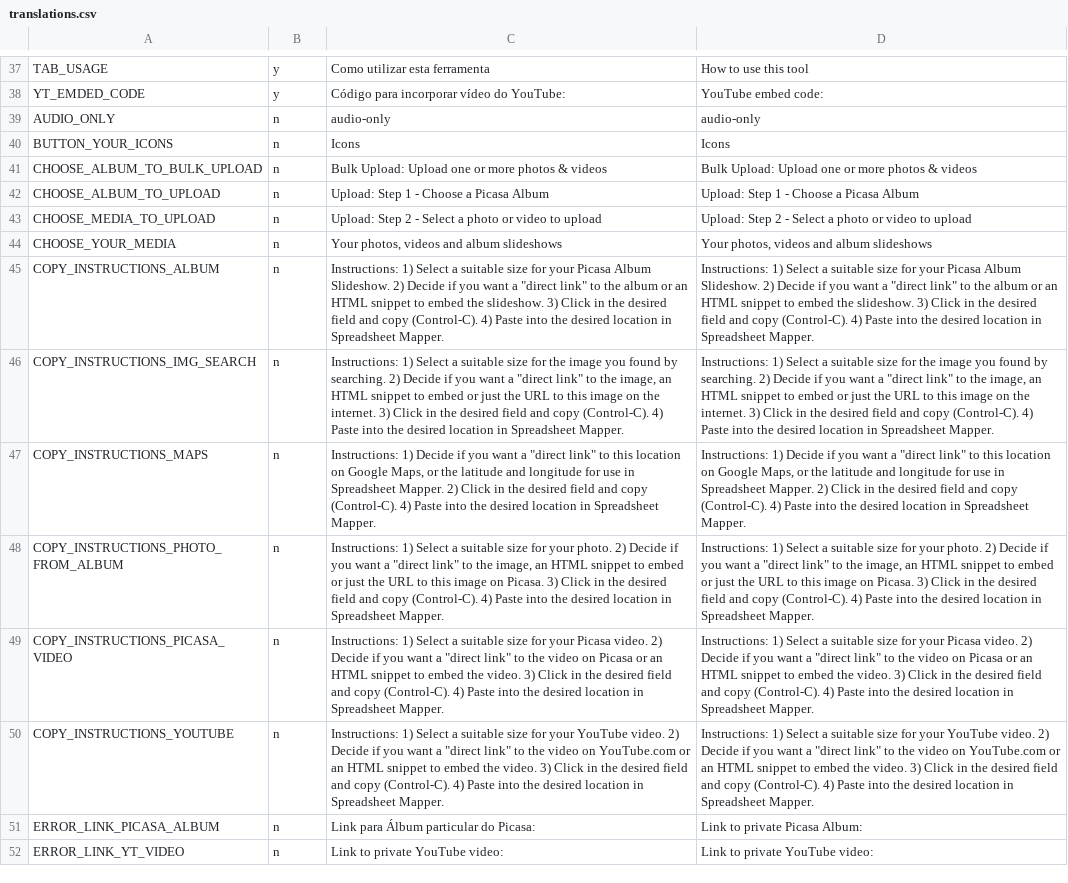
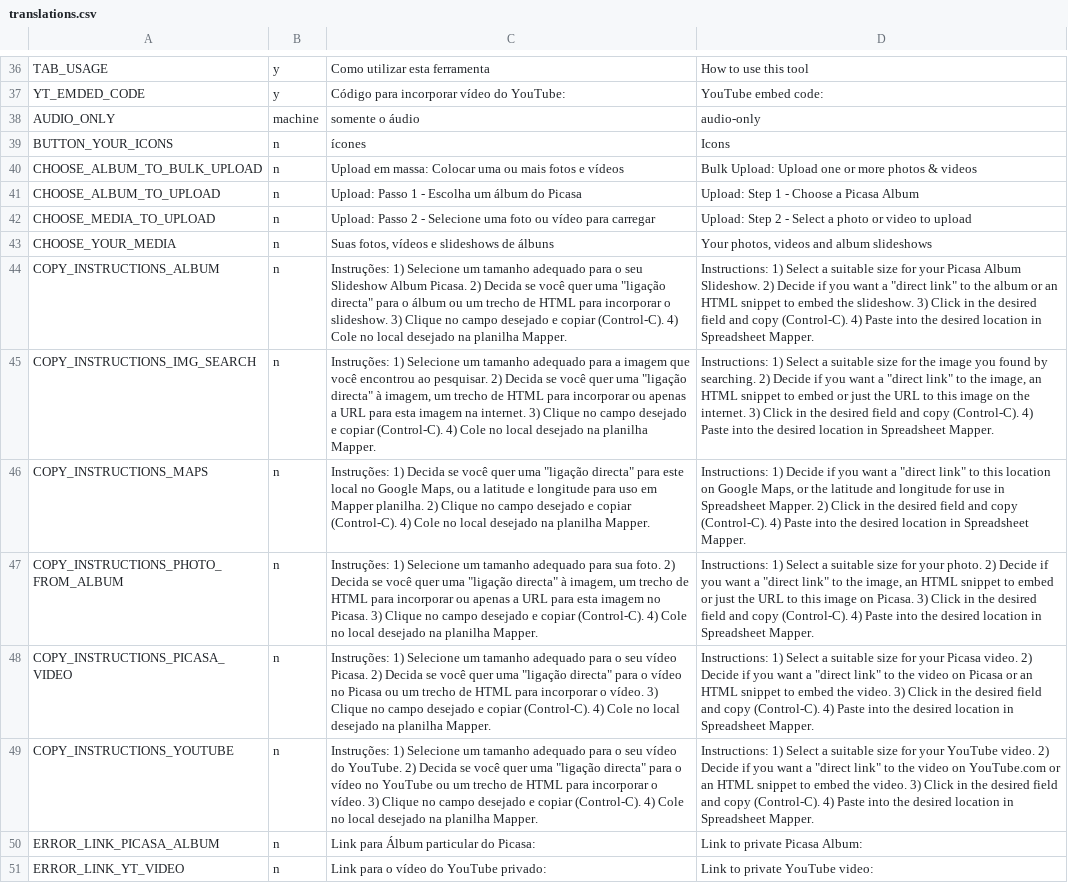
Before and after one commit to earthoutreach/earth-outreach, a CSV file: picker/lang/translations.csv, drawn as a sheet; only a part is shown, gaps mark what is left out; addresses are those after the commit; the diff covers the shown part only; the diff names each change by its address in the sheet, - before the commit and + after, or states it on an @@ line.

```diff
--- a/picker/lang/translations.csv
+++ b/picker/lang/translations.csv
-B38: n
+B38: machine
-C38: audio-only
+C38: somente o áudio
-C39: Icons
+C39: ícones
-C40: Bulk Upload: Upload one or more photos & videos
+C40: Upload em massa: Colocar uma ou mais fotos e vídeos
-C41: Upload: Step 1 - Choose a Picasa Album
+C41: Upload: Passo 1 - Escolha um álbum do Picasa
-C42: Upload: Step 2 - Select a photo or video to upload
+C42: Upload: Passo 2 - Selecione uma foto ou vídeo para carregar
-C43: Your photos, videos and album slideshows
+C43: Suas fotos, vídeos e slideshows de álbuns
-C44: Instructions: 1) Select a suitable size for your Picasa Album Slideshow. 2) Decide if you want a "direct link" to the album or an HTML snippet to embed the slideshow. 3) Click in the desired field and copy (Control-C). 4) Paste into the desired location in Spreadsheet Mapper.
+C44: Instruções: 1) Selecione um tamanho adequado para o seu Slideshow Album Picasa. 2) Decida se você quer uma "ligação directa" para o álbum ou um trecho de HTML para incorporar o slideshow. 3) Clique no campo desejado e copiar (Control-C). 4) Cole no local desejado na planilha Mapper.
-C45: Instructions: 1) Select a suitable size for the image you found by searching. 2) Decide if you want a "direct link" to the image, an HTML snippet to embed or just the URL to this image on the internet. 3) Click in the desired field and copy (Control-C). 4) Paste into the desired location in Spreadsheet Mapper.
+C45: Instruções: 1) Selecione um tamanho adequado para a imagem que você encontrou ao pesquisar. 2) Decida se você quer uma "ligação directa" à imagem, um trecho de HTML para incorporar ou apenas a URL para esta imagem na internet. 3) Clique no campo desejado e copiar (Control-C). 4) Cole no local desejado na planilha Mapper.
-C46: Instructions: 1) Decide if you want a "direct link" to this location on Google Maps, or the latitude and longitude for use in Spreadsheet Mapper. 2) Click in the desired field and copy (Control-C). 4) Paste into the desired location in Spreadsheet Mapper.
+C46: Instruções: 1) Decida se você quer uma "ligação directa" para este local no Google Maps, ou a latitude e longitude para uso em Mapper planilha. 2) Clique no campo desejado e copiar (Control-C). 4) Cole no local desejado na planilha Mapper.
-C47: Instructions: 1) Select a suitable size for your photo. 2) Decide if you want a "direct link" to the image, an HTML snippet to embed or just the URL to this image on Picasa. 3) Click in the desired field and copy (Control-C). 4) Paste into the desired location in Spreadsheet Mapper.
+C47: Instruções: 1) Selecione um tamanho adequado para sua foto. 2) Decida se você quer uma "ligação directa" à imagem, um trecho de HTML para incorporar ou apenas a URL para esta imagem no Picasa. 3) Clique no campo desejado e copiar (Control-C). 4) Cole no local desejado na planilha Mapper.
-C48: Instructions: 1) Select a suitable size for your Picasa video. 2) Decide if you want a "direct link" to the video on Picasa or an HTML snippet to embed the video. 3) Click in the desired field and copy (Control-C). 4) Paste into the desired location in Spreadsheet Mapper.
+C48: Instruções: 1) Selecione um tamanho adequado para o seu vídeo Picasa. 2) Decida se você quer uma "ligação directa" para o vídeo no Picasa ou um trecho de HTML para incorporar o vídeo. 3) Clique no campo desejado e copiar (Control-C). 4) Cole no local desejado na planilha Mapper.
-C49: Instructions: 1) Select a suitable size for your YouTube video. 2) Decide if you want a "direct link" to the video on YouTube.com or an HTML snippet to embed the video. 3) Click in the desired field and copy (Control-C). 4) Paste into the desired location in Spreadsheet Mapper.
+C49: Instruções: 1) Selecione um tamanho adequado para o seu vídeo do YouTube. 2) Decida se você quer uma "ligação directa" para o vídeo no YouTube ou um trecho de HTML para incorporar o vídeo. 3) Clique no campo desejado e copiar (Control-C). 4) Cole no local desejado na planilha Mapper.
-C51: Link to private YouTube video:
+C51: Link para o vídeo do YouTube privado:
```
Also changed, not shown: 1 moved row and 26 edited cells elsewhere in this file, 4 other files.
